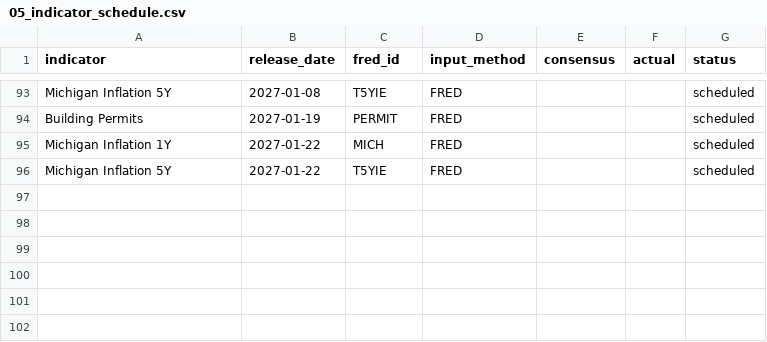
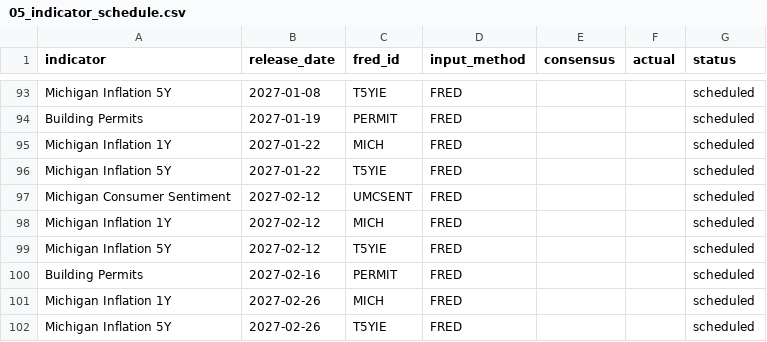
Before and after one commit to Koichi-Shigihara2/On-a-journey, a CSV file: docs/market-monitor/macro-pulse/data/05_indicator_schedule.csv, drawn as a sheet; only a part is shown, gaps mark what is left out; the diff names each change by its address in the sheet, - before the commit and + after, or states it on an @@ line.

```diff
--- a/docs/market-monitor/macro-pulse/data/05_indicator_schedule.csv
+++ b/docs/market-monitor/macro-pulse/data/05_indicator_schedule.csv
+row 97: Michigan Consumer Sentiment | 2027-02-12 | UMCSENT | FRED |  |  | scheduled
+row 98: Michigan Inflation 1Y | 2027-02-12 | MICH | FRED |  |  | scheduled
+row 99: Michigan Inflation 5Y | 2027-02-12 | T5YIE | FRED |  |  | scheduled
+row 100: Building Permits | 2027-02-16 | PERMIT | FRED |  |  | scheduled
+row 101: Michigan Inflation 1Y | 2027-02-26 | MICH | FRED |  |  | scheduled
+row 102: Michigan Inflation 5Y | 2027-02-26 | T5YIE | FRED |  |  | scheduled
```
Also changed, not shown: docs/market-monitor/macro-pulse/data/05_fed_context.csv.
